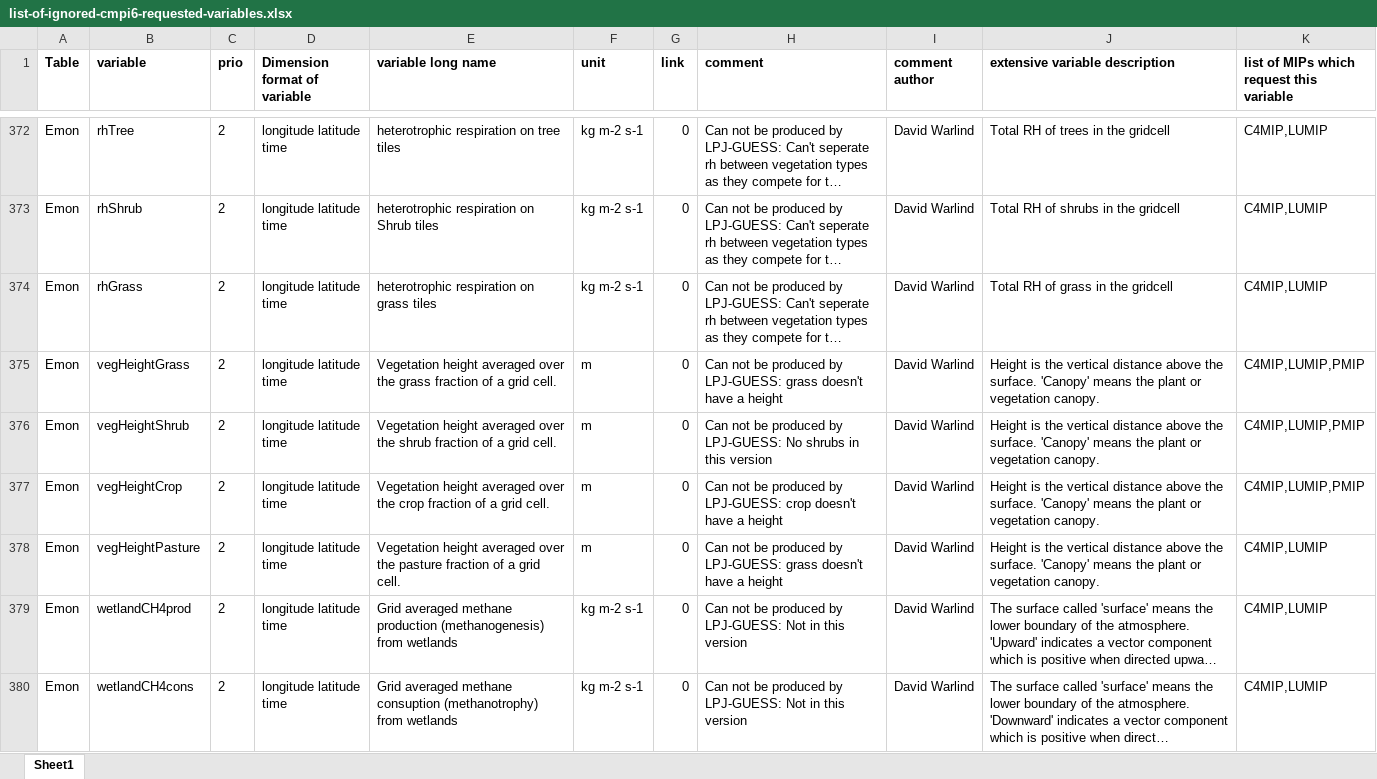
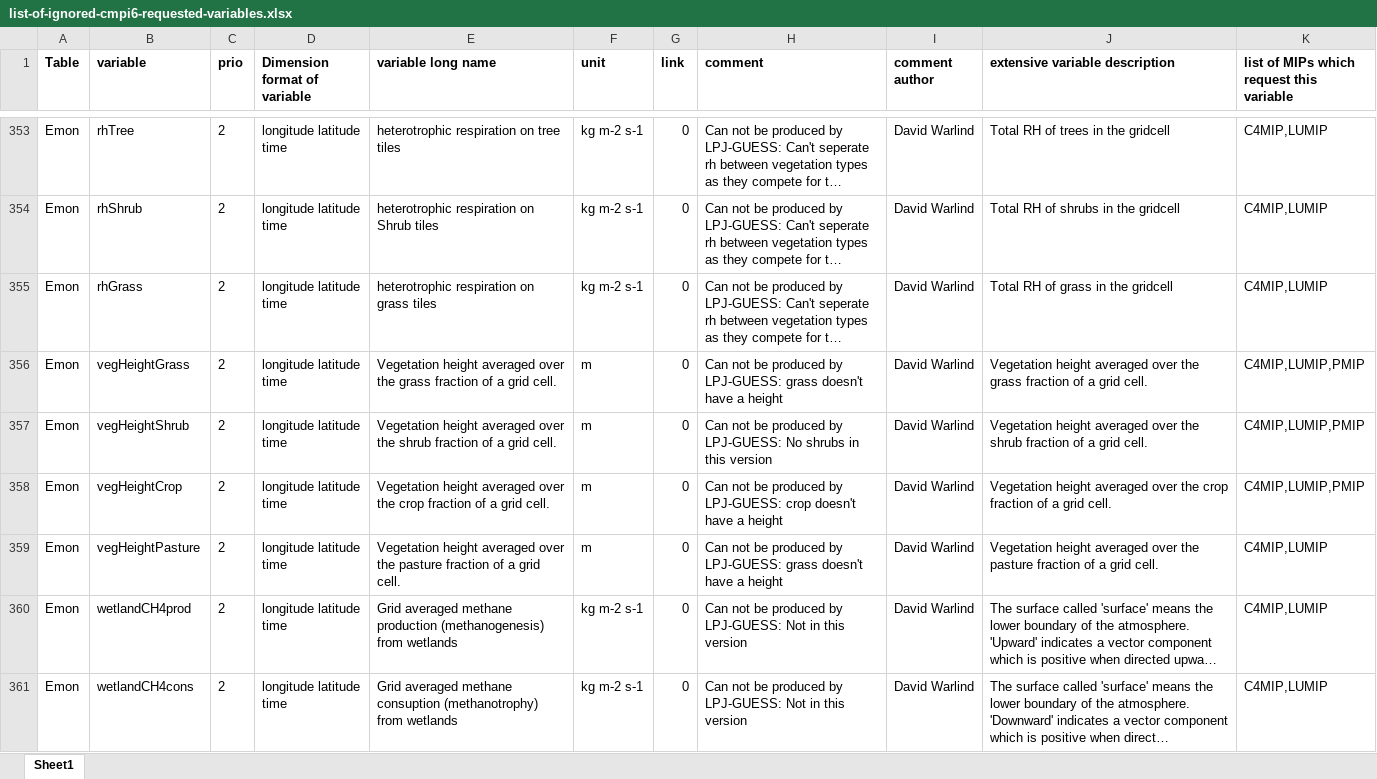
Before and after one commit to EC-Earth/ece2cmor3, an Excel workbook: ece2cmor3/resources/list-of-ignored-cmpi6-requested-variables.xlsx, sheet Sheet1, drawn as a sheet; only a part is shown, gaps mark what is left out; long unchanged cells end in …; values as stored, in another font and other column widths than the file's, no borders; addresses are those after the commit; the diff covers the shown part only; the diff names each change by its address in the sheet, - before the commit and + after, or states it on an @@ line.

```diff
--- a/ece2cmor3/resources/list-of-ignored-cmpi6-requested-variables.xlsx (sheet Sheet1)
+++ b/ece2cmor3/resources/list-of-ignored-cmpi6-requested-variables.xlsx (sheet Sheet1)
-J356 (extensive variable description): Height is the vertical distance above the surface. 'Canopy' means the plant or vegetation canopy.
+J356 (extensive variable description): Vegetation height averaged over the grass fraction of a grid cell.
-J357 (extensive variable description): Height is the vertical distance above the surface. 'Canopy' means the plant or vegetation canopy.
+J357 (extensive variable description): Vegetation height averaged over the shrub fraction of a grid cell.
-J358 (extensive variable description): Height is the vertical distance above the surface. 'Canopy' means the plant or vegetation canopy.
+J358 (extensive variable description): Vegetation height averaged over the crop fraction of a grid cell.
-J359 (extensive variable description): Height is the vertical distance above the surface. 'Canopy' means the plant or vegetation canopy.
+J359 (extensive variable description): Vegetation height averaged over the pasture fraction of a grid cell.
```
Also changed, not shown: 1 added row, 25 removed rows and 103 edited cells elsewhere in this sheet, ece2cmor3/resources/list-of-identified-missing-cmpi6-requested-variables.xlsx.
